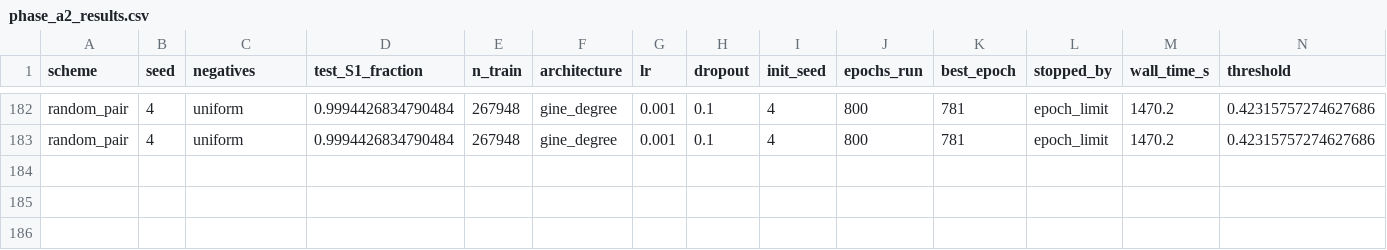
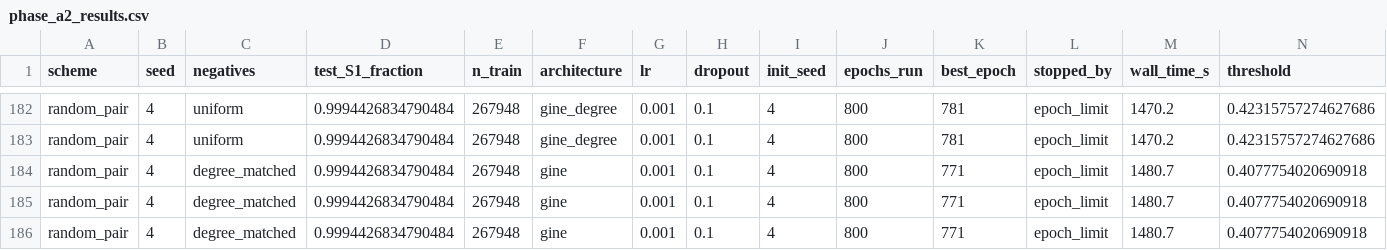
Before and after one commit to mametaeverzat014-cell/DDI-Net, a CSV file: reports/phase_a2_results.csv, drawn as a sheet; only a part is shown, gaps mark what is left out; rows hold the shown columns only; the diff names each change by its address in the sheet, - before the commit and + after, or states it on an @@ line.

```diff
--- a/reports/phase_a2_results.csv
+++ b/reports/phase_a2_results.csv
+row 184: random_pair | 4 | degree_matched | 0.9994426834790484 | 267948 | gine | 0.001 | 0.1 | 4 | 800 | 771 | epoch_limit | 1480.7 | 0.4077754020690918
+row 185: random_pair | 4 | degree_matched | 0.9994426834790484 | 267948 | gine | 0.001 | 0.1 | 4 | 800 | 771 | epoch_limit | 1480.7 | 0.4077754020690918
+row 186: random_pair | 4 | degree_matched | 0.9994426834790484 | 267948 | gine | 0.001 | 0.1 | 4 | 800 | 771 | epoch_limit | 1480.7 | 0.4077754020690918
```
Also changed, not shown: 1 other file.
